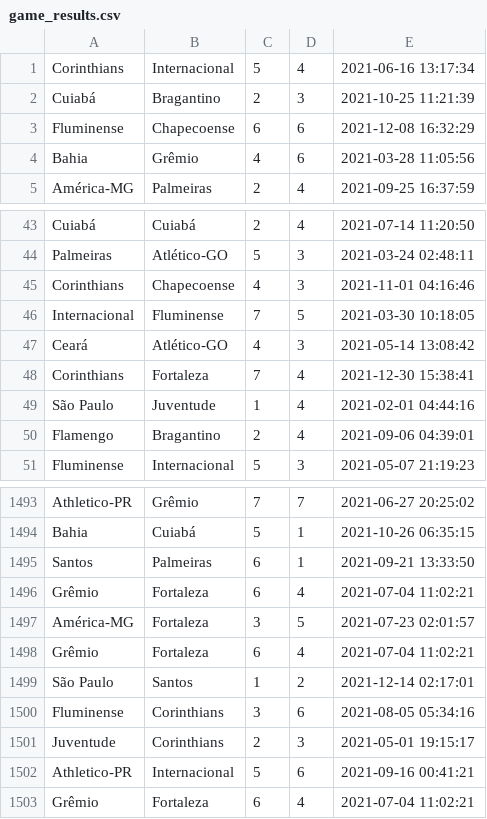
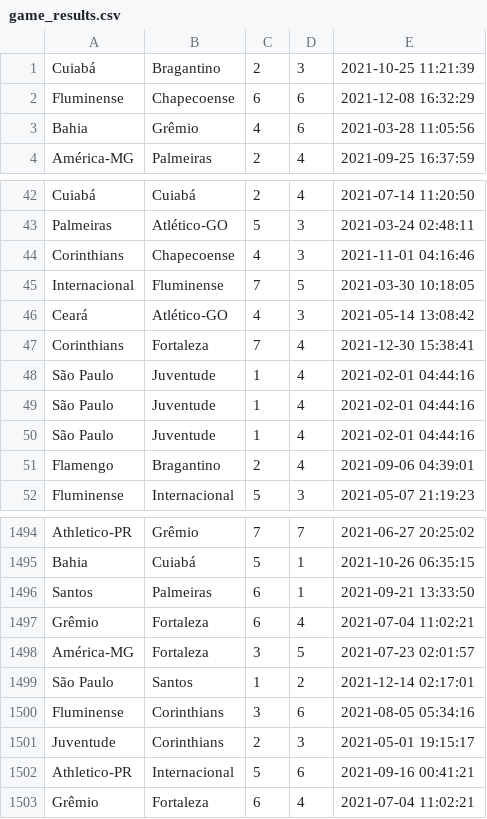
Before and after one commit to AndeCardoso/ScoreBoard, a CSV file: src/resources/input/game_results.csv, drawn as a sheet; only a part is shown, gaps mark what is left out; removed rows and columns are numbered as before the commit, all else as after; the diff names each change by its address in the sheet, - before the commit and + after, or states it on an @@ line.

Commit message:
refec: ignoring all duplicate game

```diff
--- a/src/resources/input/game_results.csv
+++ b/src/resources/input/game_results.csv
-row 1: Corinthians | Internacional | 5 | 4 | 2021-06-16 13:17:34
+row 48: São Paulo | Juventude | 1 | 4 | 2021-02-01 04:44:16
+row 49: São Paulo | Juventude | 1 | 4 | 2021-02-01 04:44:16
-row 1498: Grêmio | Fortaleza | 6 | 4 | 2021-07-04 11:02:21
```
Also changed, not shown: 8 other files.
